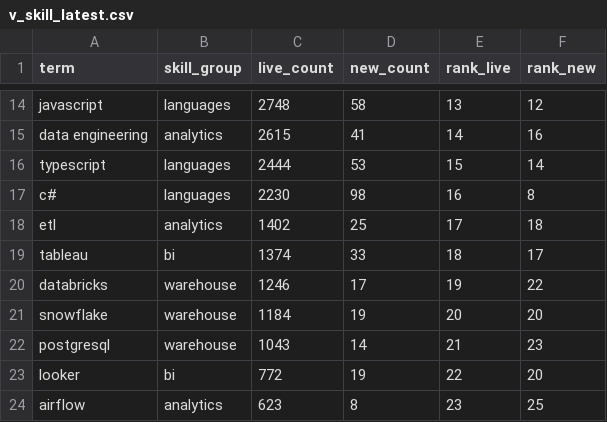
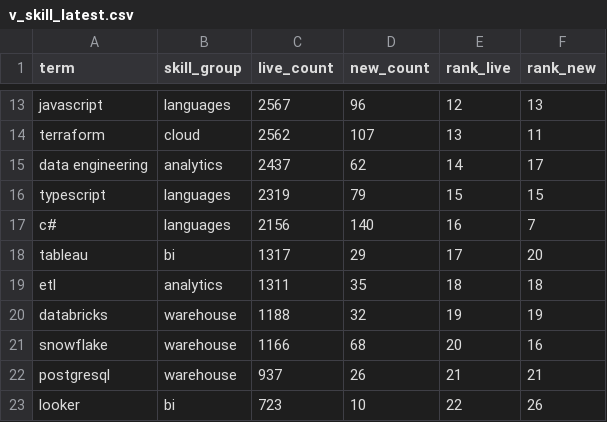
Before and after one commit to EbukaOkorie/uk-job-market, a CSV file: data/exports/v_skill_latest.csv, drawn as a sheet; only a part is shown, gaps mark what is left out; removed rows and columns are numbered as before the commit, all else as after; the diff covers the shown part only; the diff names each change by its address in the sheet, - before the commit and + after, or states it on an @@ line.

```diff
--- a/data/exports/v_skill_latest.csv
+++ b/data/exports/v_skill_latest.csv
-C13 (live_count): 2748
+C13 (live_count): 2567
-D13 (new_count): 58
+D13 (new_count): 96
-E13 (rank_live): 13
+E13 (rank_live): 12
-F13 (rank_new): 12
+F13 (rank_new): 13
+row 14: terraform | cloud | 2562 | 107 | 13 | 11
-C15 (live_count): 2615
+C15 (live_count): 2437
-D15 (new_count): 41
+D15 (new_count): 62
-F15 (rank_new): 16
+F15 (rank_new): 17
-C16 (live_count): 2444
+C16 (live_count): 2319
-D16 (new_count): 53
+D16 (new_count): 79
-F16 (rank_new): 14
+F16 (rank_new): 15
-C17 (live_count): 2230
+C17 (live_count): 2156
-D17 (new_count): 98
+D17 (new_count): 140
-F17 (rank_new): 8
+F17 (rank_new): 7
+row 18: tableau | bi | 1317 | 29 | 17 | 20
-C19 (live_count): 1402
+C19 (live_count): 1311
-D19 (new_count): 25
+D19 (new_count): 35
-E19 (rank_live): 17
+E19 (rank_live): 18
-row 19: tableau | bi | 1374 | 33 | 18 | 17
-C20 (live_count): 1246
+C20 (live_count): 1188
-D20 (new_count): 17
+D20 (new_count): 32
-F20 (rank_new): 22
+F20 (rank_new): 19
-C21 (live_count): 1184
+C21 (live_count): 1166
-D21 (new_count): 19
+D21 (new_count): 68
-F21 (rank_new): 20
+F21 (rank_new): 16
-C22 (live_count): 1043
+C22 (live_count): 937
-D22 (new_count): 14
+D22 (new_count): 26
-F22 (rank_new): 23
+F22 (rank_new): 21
-C23 (live_count): 772
+C23 (live_count): 723
-D23 (new_count): 19
+D23 (new_count): 10
-F23 (rank_new): 20
+F23 (rank_new): 26
-row 24: airflow | analytics | 623 | 8 | 23 | 25
```
Also changed, not shown: 1 added row, 1 removed row and 47 edited cells elsewhere in this file, data/exports/v_salary_by_region.csv, data/exports/v_skill_trend.csv, 4 other files.
